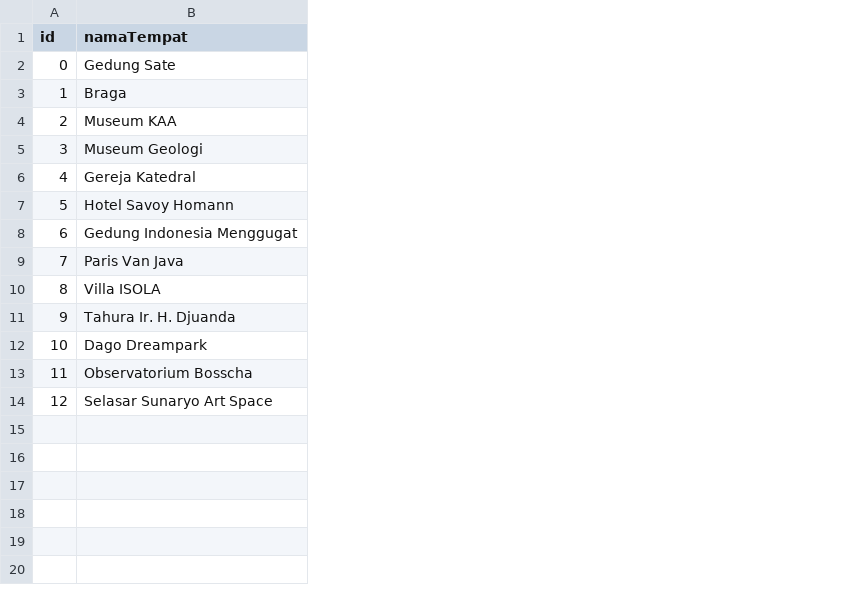
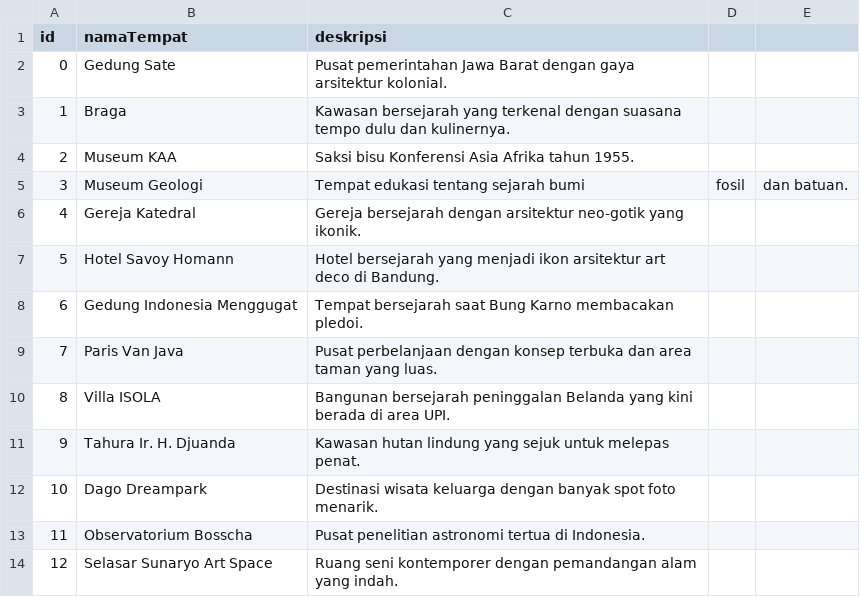
Before and after one commit to fadhil-syamil/Tubes-SDA, a CSV file: namaTempat.csv, drawn as a sheet; the diff names each change by its address in the sheet, - before the commit and + after, or states it on an @@ line.

Commit message:
penyesuain deskripsi, supaya stack lebih berguna

```diff
--- a/namaTempat.csv
+++ b/namaTempat.csv
+column C (deskripsi), rows 2-14: Pusat pemerintahan Jawa Barat dengan gaya arsitektur kolonial. | Kawasan bersejarah yang terkenal dengan suasana tempo dulu dan kulinernya. | Saksi bisu Konferensi Asia Afrika tahun 1955. | Tempat edukasi tentang sejarah bumi | Gereja bersejarah dengan arsitektur neo-gotik yang ikonik. | Hotel bersejarah yang menjadi ikon arsitektur art deco di Bandung. | Tempat bersejarah saat Bung Karno membacakan pledoi. | Pusat perbelanjaan dengan konsep terbuka dan area taman yang luas. | Bangunan bersejarah peninggalan Belanda yang kini berada di area UPI. | Kawasan hutan lindung yang sejuk untuk melepas penat. | Destinasi wisata keluarga dengan banyak spot foto menarik. | Pusat penelitian astronomi tertua di Indonesia. | Ruang seni kontemporer dengan pemandangan alam yang indah.
+column D, row 5: fosil
+column E, row 5: dan batuan.
```
Also changed, not shown: 1 other file.
